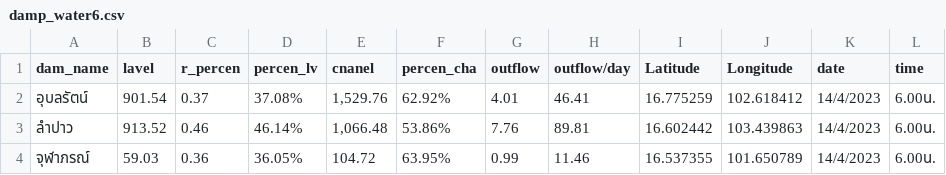
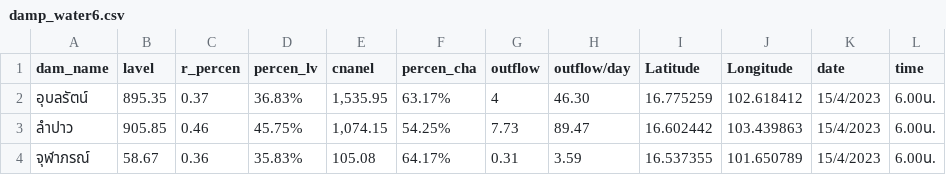
Before and after one commit to rattapong4500830013/map_stacionwater, a CSV file: damp_water6.csv, drawn as a sheet.

```diff
--- a/damp_water6.csv
+++ b/damp_water6.csv
@@ -1,4 +1,4 @@
 dam_name,lavel,r_percen,percen_lv,cnanel,percen_cha,outflow,outflow/day,Latitude,Longitude,date,time
-อุบลรัตน์,901.54,0.37,37.08%,"1,529.76",62.92%,4.01,46.41,16.775259,102.618412,14/4/2023,6.00น.
-ลำปาว,913.52,0.46,46.14%,"1,066.48",53.86%,7.76,89.81,16.602442,103.439863,14/4/2023,6.00น.
-จุฬาภรณ์,59.03,0.36,36.05%,104.72,63.95%,0.99,11.46,16.537355,101.650789,14/4/2023,6.00น.
+อุบลรัตน์,895.35,0.37,36.83%,"1,535.95",63.17%,4,46.30,16.775259,102.618412,15/4/2023,6.00น.
+ลำปาว,905.85,0.46,45.75%,"1,074.15",54.25%,7.73,89.47,16.602442,103.439863,15/4/2023,6.00น.
+จุฬาภรณ์,58.67,0.36,35.83%,105.08,64.17%,0.31,3.59,16.537355,101.650789,15/4/2023,6.00น.
```
Also changed, not shown: station_water6.csv.
